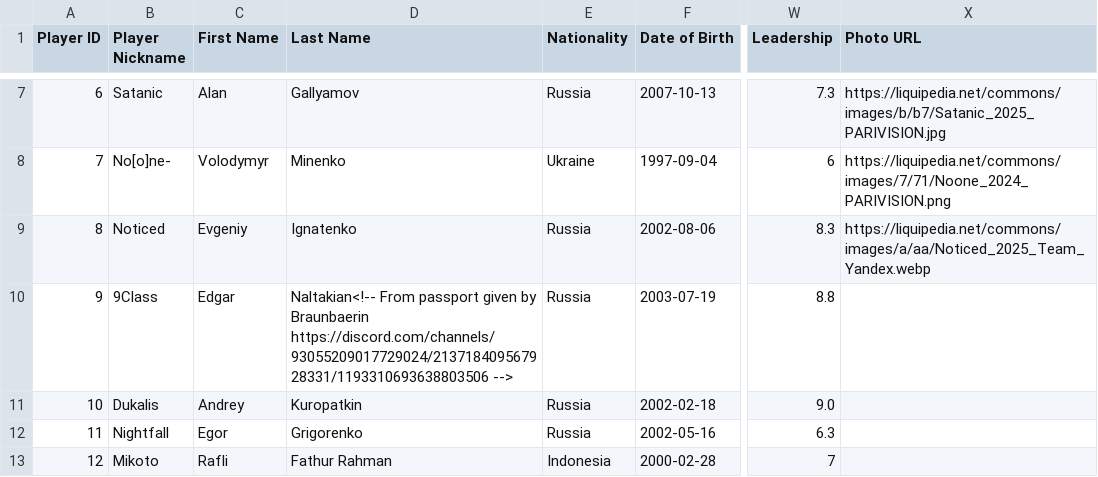
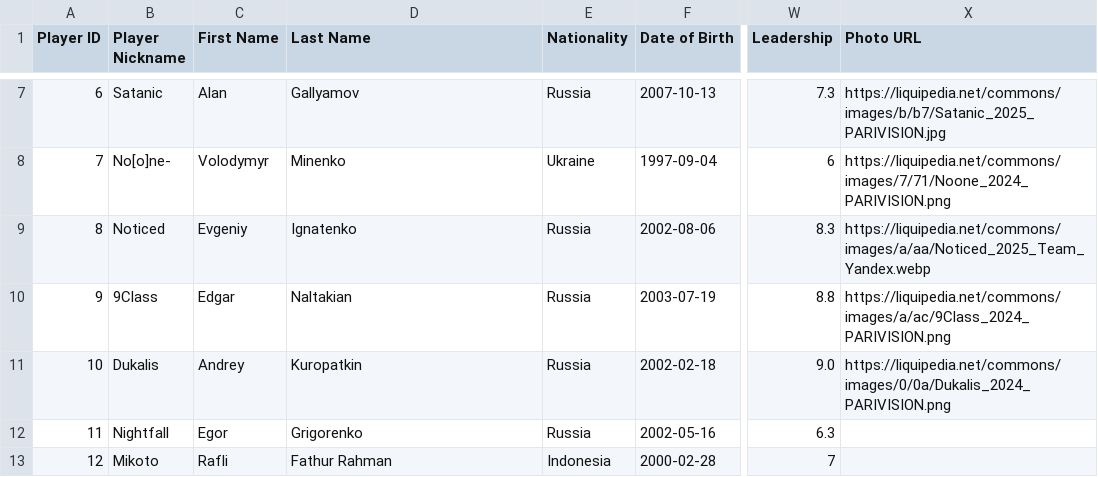
Before and after one commit to Reynqew/MOBA-data, a CSV file: players.csv, drawn as a sheet; only a part is shown, gaps mark what is left out; the diff names each change by its address in the sheet, - before the commit and + after, or states it on an @@ line.

Commit message:
Add files via upload

```diff
--- a/players.csv
+++ b/players.csv
-D10 (Last Name): Naltakian<!-- From passport given by Braunbaerin https://discord.com/channels/93055209017729024/213718409567928331/1193310693638803506 -->
+D10 (Last Name): Naltakian
-X10 (Photo URL): (empty)
+X10 (Photo URL): https://liquipedia.net/commons/images/a/ac/9Class_2024_PARIVISION.png
-X11 (Photo URL): (empty)
+X11 (Photo URL): https://liquipedia.net/commons/images/0/0a/Dukalis_2024_PARIVISION.png
```
